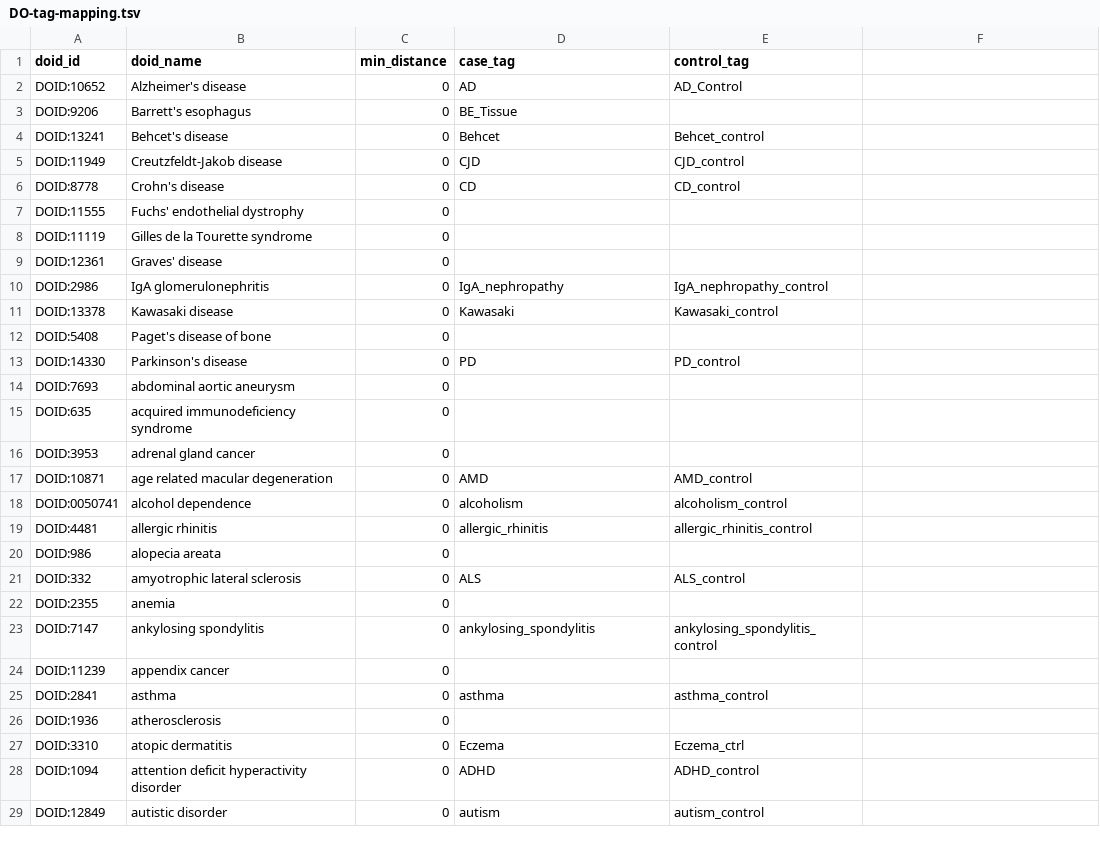
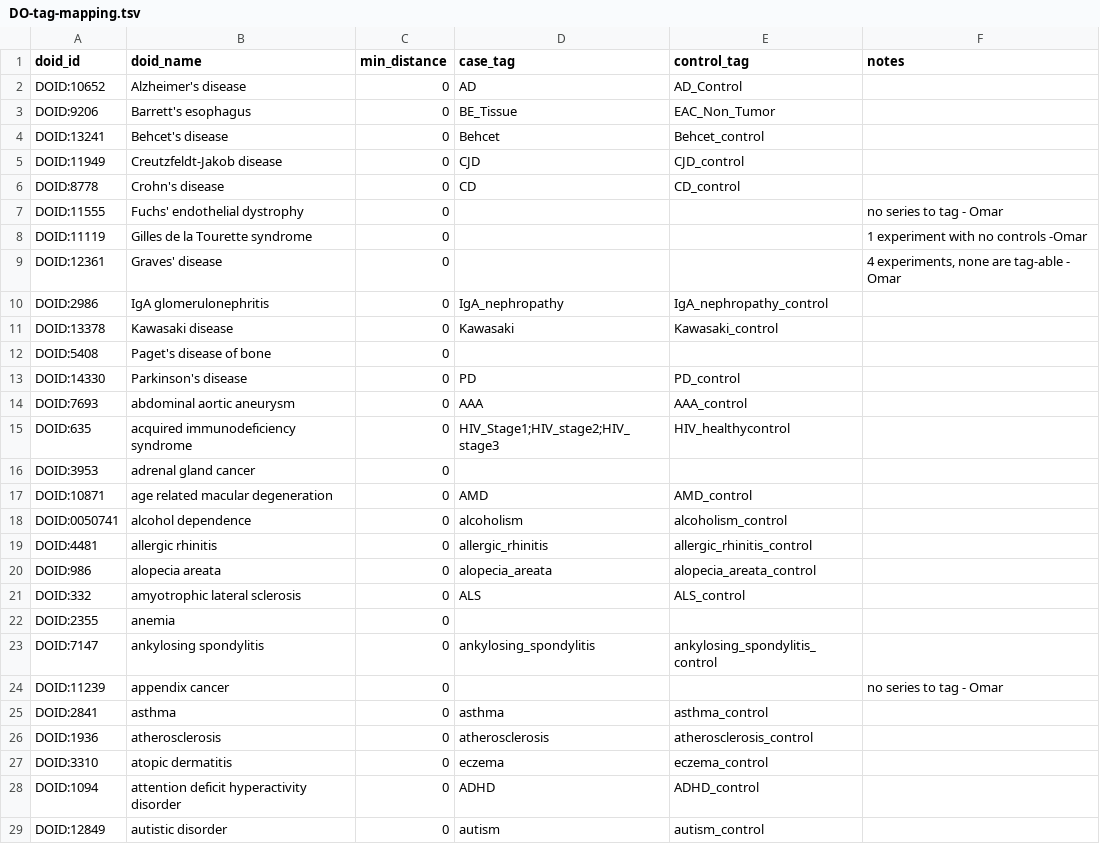
Before and after one commit to dhimmel/stargeo, a TSV file: data/DO-tag-mapping.tsv, drawn as a sheet; only a part is shown; the diff covers the shown part only.

Commit message:
Update mappings, construct queries

```diff
--- a/data/DO-tag-mapping.tsv
+++ b/data/DO-tag-mapping.tsv
@@ -1 +1 @@
-doid_id	doid_name	min_distance	case_tag	control_tag
+doid_id	doid_name	min_distance	case_tag	control_tag	notes
@@ -3 +3 @@ DOID:10652	Alzheimer's disease	0	AD	AD_Control
-DOID:9206	Barrett's esophagus	0	BE_Tissue	
+DOID:9206	Barrett's esophagus	0	BE_Tissue	EAC_Non_Tumor	
@@ -7,3 +7,3 @@ DOID:8778	Crohn's disease	0	CD	CD_control
-DOID:11555	Fuchs' endothelial dystrophy	0		
-DOID:11119	Gilles de la Tourette syndrome	0		
-DOID:12361	Graves' disease	0		
+DOID:11555	Fuchs' endothelial dystrophy	0			no series to tag - Omar
+DOID:11119	Gilles de la Tourette syndrome	0			1 experiment with no controls -Omar
+DOID:12361	Graves' disease	0			4 experiments, none are tag-able - Omar
@@ -14,2 +14,2 @@ DOID:14330	Parkinson's disease	0	PD	PD_control
-DOID:7693	abdominal aortic aneurysm	0		
-DOID:635	acquired immunodeficiency syndrome	0		
+DOID:7693	abdominal aortic aneurysm	0	AAA	AAA_control	
+DOID:635	acquired immunodeficiency syndrome	0	HIV_Stage1;HIV_stage2;HIV_stage3	HIV_healthycontrol	
@@ -20 +20 @@ DOID:4481	allergic rhinitis	0	allergic_rhinitis	allergic_rhinitis_control
-DOID:986	alopecia areata	0		
+DOID:986	alopecia areata	0	alopecia_areata	alopecia_areata_control	
@@ -24 +24 @@ DOID:7147	ankylosing spondylitis	0	ankylosing_spondylitis	ankylosing_spondylitis
-DOID:11239	appendix cancer	0		
+DOID:11239	appendix cancer	0			no series to tag - Omar
@@ -26,2 +26,2 @@ DOID:2841	asthma	0	asthma	asthma_control
-DOID:1936	atherosclerosis	0		
-DOID:3310	atopic dermatitis	0	Eczema	Eczema_ctrl
+DOID:1936	atherosclerosis	0	atherosclerosis	atherosclerosis_control	
+DOID:3310	atopic dermatitis	0	eczema	eczema_control	
```
Also changed, not shown: 55 edited cells elsewhere in this file, 3 other files.
